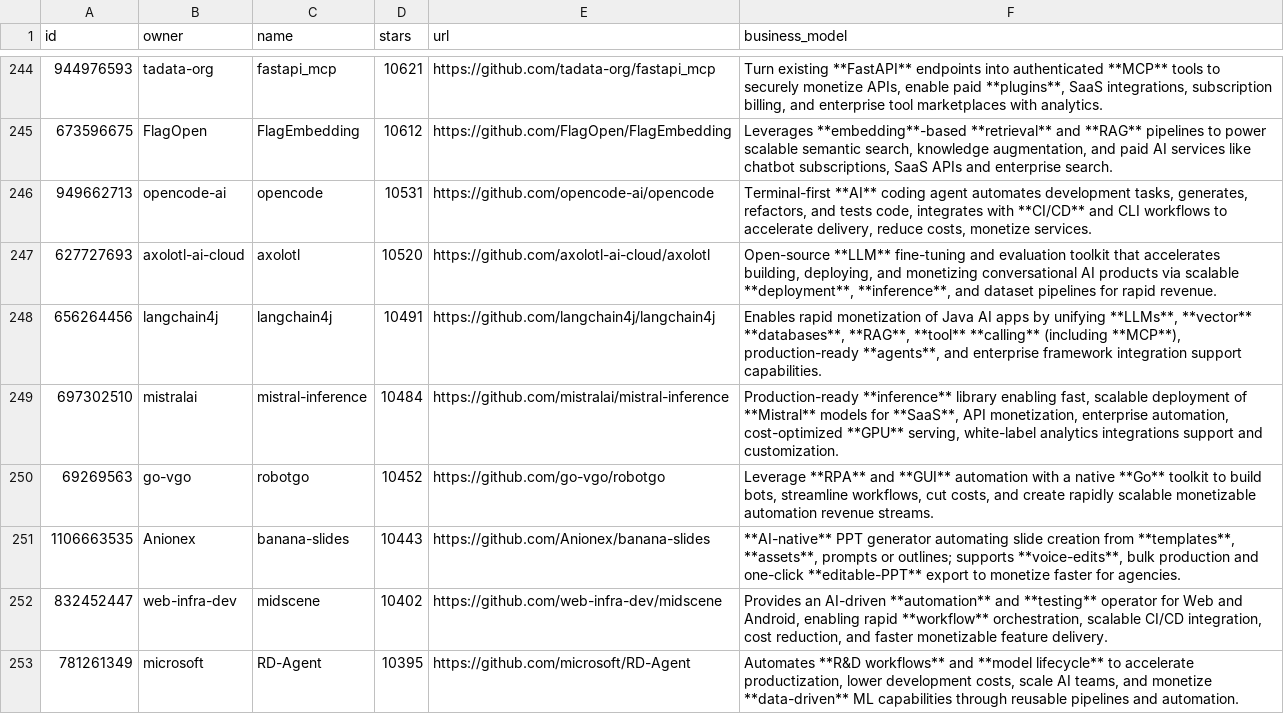
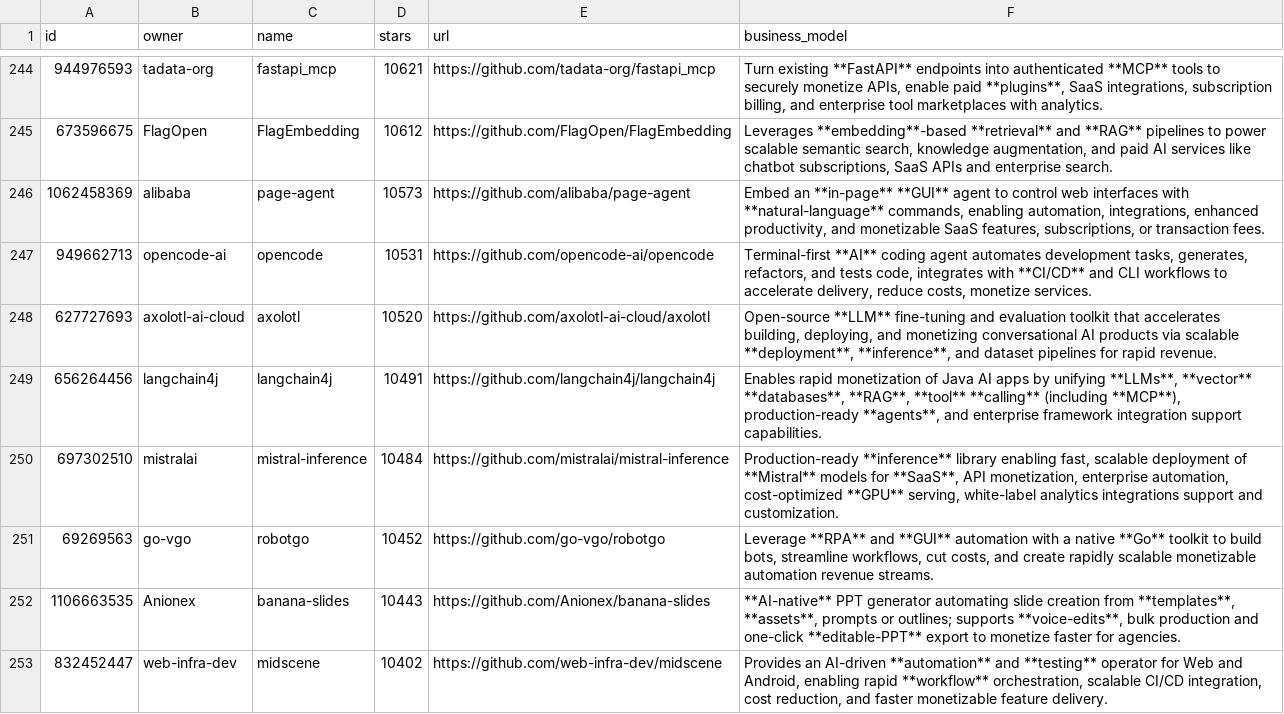
Before and after one commit to garylab/MakeMoneyWithAI, a CSV file: repos.csv, drawn as a sheet; only a part is shown, gaps mark what is left out; the shorter side is filled out with more unchanged rows; the diff names each change by its address in the sheet, - before the commit and + after, or states it on an @@ line.

```diff
--- a/repos.csv
+++ b/repos.csv
+row 246: 1062458369 | alibaba | page-agent | 10573 | https://github.com/alibaba/page-agent | Embed an **in-page** **GUI** agent to control web interfaces with **natural-language** commands, enabling automation, integrations, enhanced productivity, and monetizable SaaS features, subscriptions, or transaction fees.
```
Also changed, not shown: 1 other file.
